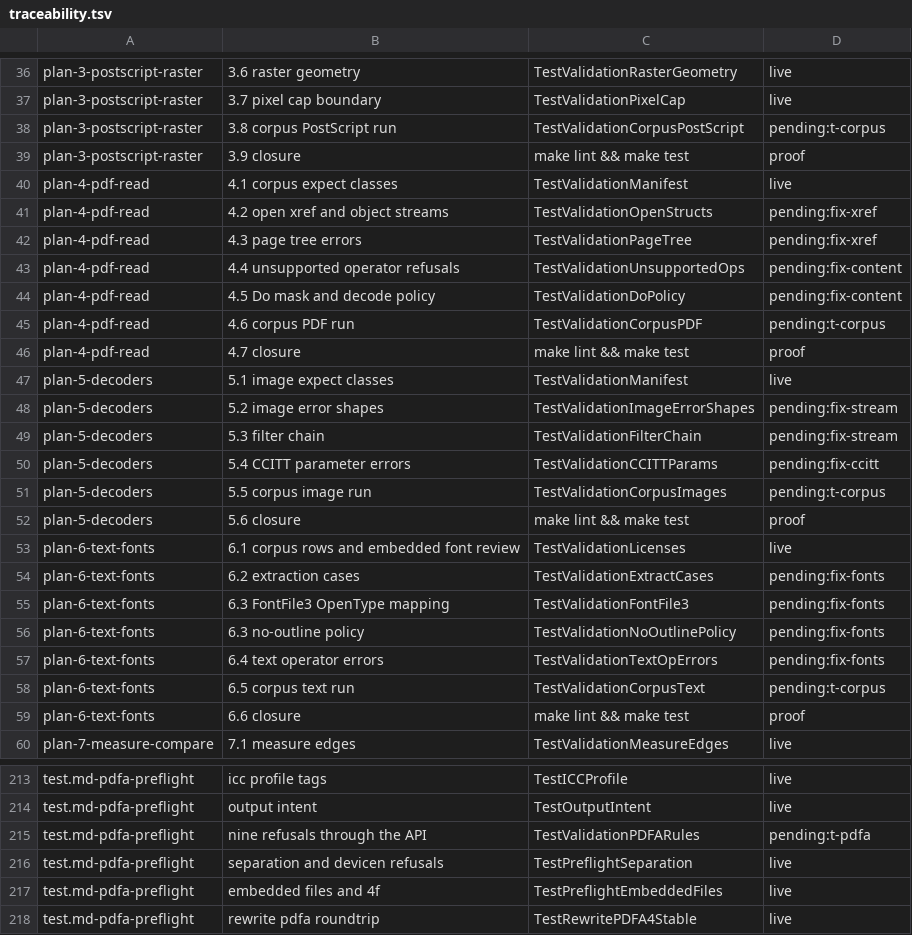
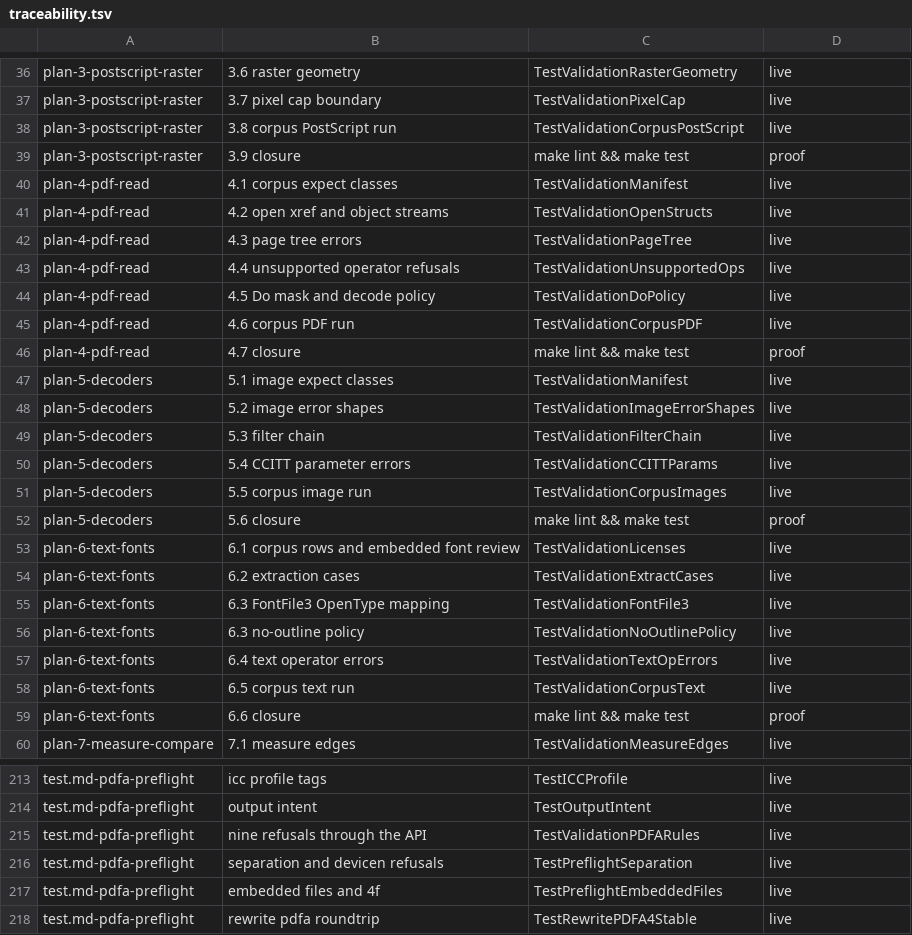
Before and after one commit to chinmay-sawant/spectrePS, a TSV file: sampledata/validation/traceability.tsv, drawn as a sheet; only a part is shown, gaps mark what is left out; the diff covers the shown part only.

Commit message:
Record the measured corpus verdicts and the live traceability index

```diff
--- a/sampledata/validation/traceability.tsv
+++ b/sampledata/validation/traceability.tsv
@@ -37,23 +37,23 @@ plan-3-postscript-raster	3.6 raster geometry	TestValidationRasterGeometry	live
 plan-3-postscript-raster	3.7 pixel cap boundary	TestValidationPixelCap	live
-plan-3-postscript-raster	3.8 corpus PostScript run	TestValidationCorpusPostScript	pending:t-corpus
+plan-3-postscript-raster	3.8 corpus PostScript run	TestValidationCorpusPostScript	live
 plan-3-postscript-raster	3.9 closure	make lint && make test	proof
 plan-4-pdf-read	4.1 corpus expect classes	TestValidationManifest	live
-plan-4-pdf-read	4.2 open xref and object streams	TestValidationOpenStructs	pending:fix-xref
-plan-4-pdf-read	4.3 page tree errors	TestValidationPageTree	pending:fix-xref
-plan-4-pdf-read	4.4 unsupported operator refusals	TestValidationUnsupportedOps	pending:fix-content
-plan-4-pdf-read	4.5 Do mask and decode policy	TestValidationDoPolicy	pending:fix-content
-plan-4-pdf-read	4.6 corpus PDF run	TestValidationCorpusPDF	pending:t-corpus
+plan-4-pdf-read	4.2 open xref and object streams	TestValidationOpenStructs	live
+plan-4-pdf-read	4.3 page tree errors	TestValidationPageTree	live
+plan-4-pdf-read	4.4 unsupported operator refusals	TestValidationUnsupportedOps	live
+plan-4-pdf-read	4.5 Do mask and decode policy	TestValidationDoPolicy	live
+plan-4-pdf-read	4.6 corpus PDF run	TestValidationCorpusPDF	live
 plan-4-pdf-read	4.7 closure	make lint && make test	proof
 plan-5-decoders	5.1 image expect classes	TestValidationManifest	live
-plan-5-decoders	5.2 image error shapes	TestValidationImageErrorShapes	pending:fix-stream
-plan-5-decoders	5.3 filter chain	TestValidationFilterChain	pending:fix-stream
-plan-5-decoders	5.4 CCITT parameter errors	TestValidationCCITTParams	pending:fix-ccitt
-plan-5-decoders	5.5 corpus image run	TestValidationCorpusImages	pending:t-corpus
+plan-5-decoders	5.2 image error shapes	TestValidationImageErrorShapes	live
+plan-5-decoders	5.3 filter chain	TestValidationFilterChain	live
+plan-5-decoders	5.4 CCITT parameter errors	TestValidationCCITTParams	live
+plan-5-decoders	5.5 corpus image run	TestValidationCorpusImages	live
 plan-5-decoders	5.6 closure	make lint && make test	proof
 plan-6-text-fonts	6.1 corpus rows and embedded font review	TestValidationLicenses	live
-plan-6-text-fonts	6.2 extraction cases	TestValidationExtractCases	pending:fix-fonts
-plan-6-text-fonts	6.3 FontFile3 OpenType mapping	TestValidationFontFile3	pending:fix-fonts
-plan-6-text-fonts	6.3 no-outline policy	TestValidationNoOutlinePolicy	pending:fix-fonts
-plan-6-text-fonts	6.4 text operator errors	TestValidationTextOpErrors	pending:fix-fonts
-plan-6-text-fonts	6.5 corpus text run	TestValidationCorpusText	pending:t-corpus
+plan-6-text-fonts	6.2 extraction cases	TestValidationExtractCases	live
+plan-6-text-fonts	6.3 FontFile3 OpenType mapping	TestValidationFontFile3	live
+plan-6-text-fonts	6.3 no-outline policy	TestValidationNoOutlinePolicy	live
+plan-6-text-fonts	6.4 text operator errors	TestValidationTextOpErrors	live
+plan-6-text-fonts	6.5 corpus text run	TestValidationCorpusText	live
 plan-6-text-fonts	6.6 closure	make lint && make test	proof
@@ -214,3 +214,3 @@ test.md-pdfa-preflight	icc profile tags	TestICCProfile	live
 test.md-pdfa-preflight	output intent	TestOutputIntent	live
-test.md-pdfa-preflight	nine refusals through the API	TestValidationPDFARules	pending:t-pdfa
+test.md-pdfa-preflight	nine refusals through the API	TestValidationPDFARules	live
 test.md-pdfa-preflight	separation and devicen refusals	TestPreflightSeparation	live
```
Also changed, not shown: 20 edited cells elsewhere in this file, 2 other files.
